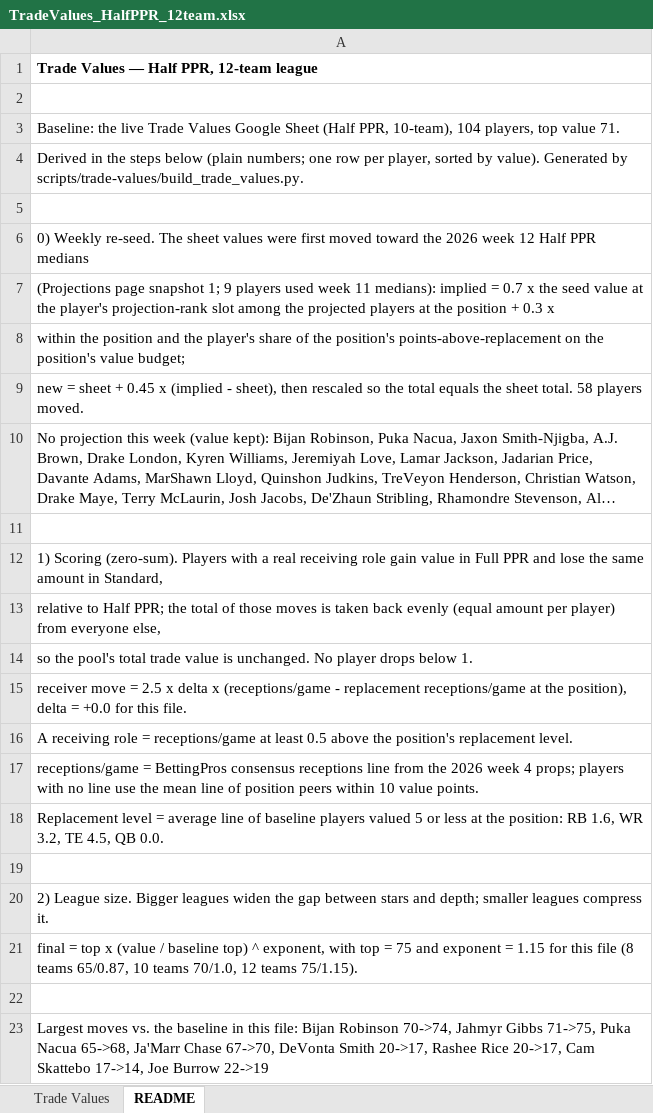
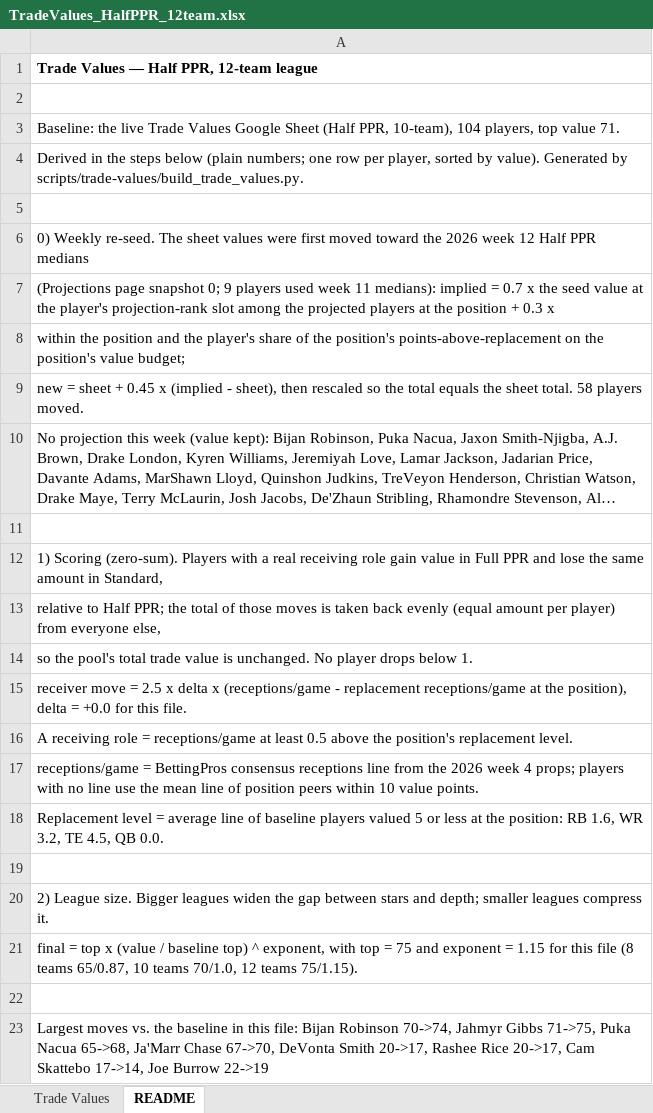
Before and after one commit to seoularpro/OddsVis, an Excel workbook: TradeValueSheets/TradeValues_HalfPPR_12team.xlsx, sheet README, drawn as a sheet; long unchanged cells end in …; values as stored, in another font and other column widths than the file's, no borders; the diff names each change by its address in the sheet, - before the commit and + after, or states it on an @@ line.

```diff
--- a/TradeValueSheets/TradeValues_HalfPPR_12team.xlsx (sheet README)
+++ b/TradeValueSheets/TradeValues_HalfPPR_12team.xlsx (sheet README)
-A7: …page snapshot 1; 9 players…
+A7: …page snapshot 0; 9 players…
```
Also changed, not shown: sheet Trade Values, TradeValueSheets/TradeValues_FullPPR_10team.xlsx, TradeValueSheets/TradeValues_FullPPR_12team.xlsx, 18 other files.
